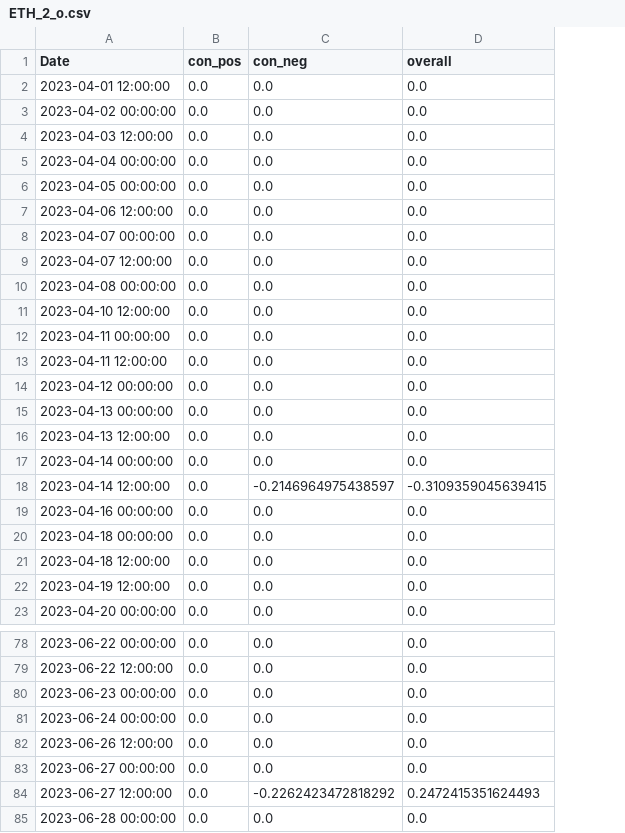
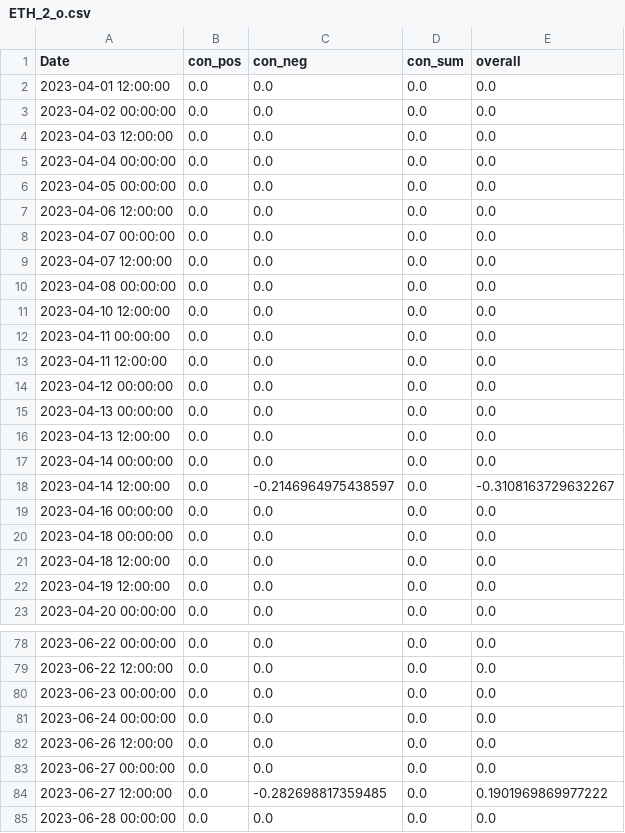
Before and after one commit to CRXIC/QuantConnect, a CSV file: crypto/ETH/ETH_2_o.csv, drawn as a sheet; only a part is shown, gaps mark what is left out; addresses are those after the commit; the diff names each change by its address in the sheet, - before the commit and + after, or states it on an @@ line.

Commit message:
Update test.csv

```diff
--- a/crypto/ETH/ETH_2_o.csv
+++ b/crypto/ETH/ETH_2_o.csv
+column D (con_sum), rows 2-23: all 0.0; rows 78-85: all 0.0
-E18 (overall): -0.3109359045639415
+E18 (overall): -0.3108163729632267
-C84 (con_neg): -0.2262423472818292
+C84 (con_neg): -0.282698817359485
-E84 (overall): 0.2472415351624493
+E84 (overall): 0.1901969869977222
```
